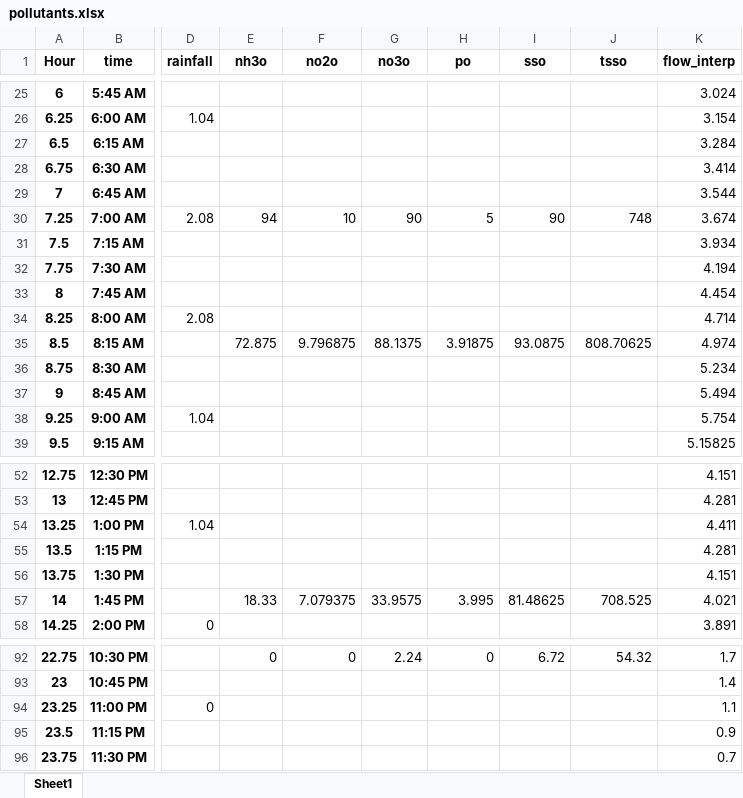
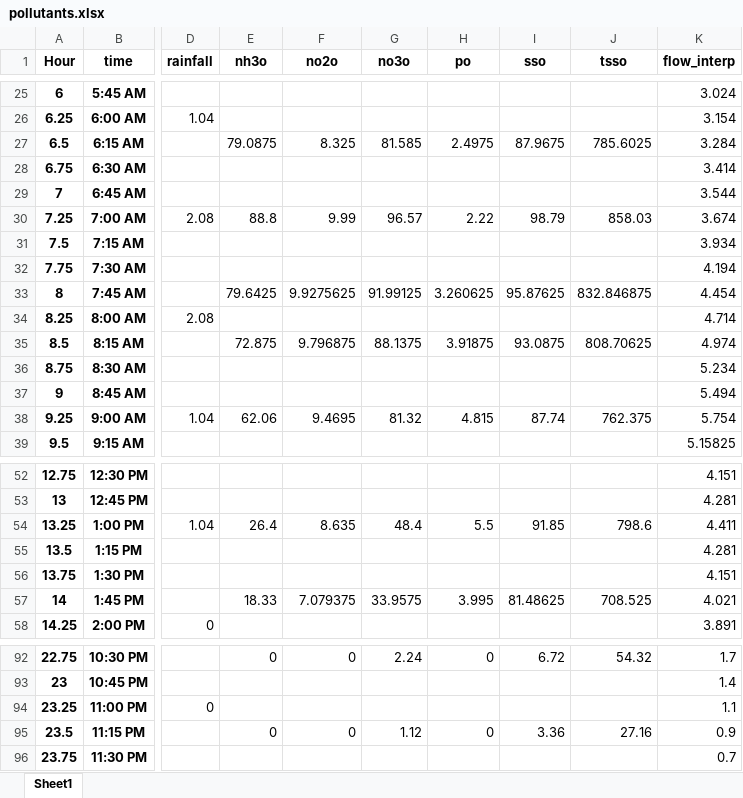
Before and after one commit to alexesc/data, an Excel workbook: pollutants.xlsx, sheet Sheet1, drawn as a sheet; only a part is shown, gaps mark what is left out; values as stored, in another font and other column widths than the file's, no borders; the diff covers the shown part only; the diff names each change by its address in the sheet, - before the commit and + after, or states it on an @@ line.

```diff
--- a/pollutants.xlsx (sheet Sheet1)
+++ b/pollutants.xlsx (sheet Sheet1)
-E27 (nh3o): (empty)
+E27 (nh3o): 79.0875
-F27 (no2o): (empty)
+F27 (no2o): 8.325
-G27 (no3o): (empty)
+G27 (no3o): 81.585
-H27 (po): (empty)
+H27 (po): 2.4975
-I27 (sso): (empty)
+I27 (sso): 87.9675
-J27 (tsso): (empty)
+J27 (tsso): 785.6025
-E30 (nh3o): 94
+E30 (nh3o): 88.8
-F30 (no2o): 10
+F30 (no2o): 9.99
-G30 (no3o): 90
+G30 (no3o): 96.57
-H30 (po): 5
+H30 (po): 2.22
-I30 (sso): 90
+I30 (sso): 98.79
-J30 (tsso): 748
+J30 (tsso): 858.03
-E33 (nh3o): (empty)
+E33 (nh3o): 79.6425
-F33 (no2o): (empty)
+F33 (no2o): 9.9275625
-G33 (no3o): (empty)
+G33 (no3o): 91.99125
-H33 (po): (empty)
+H33 (po): 3.260625
-I33 (sso): (empty)
+I33 (sso): 95.87625
-J33 (tsso): (empty)
+J33 (tsso): 832.846875
-E38 (nh3o): (empty)
+E38 (nh3o): 62.06
-F38 (no2o): (empty)
+F38 (no2o): 9.4695
-G38 (no3o): (empty)
+G38 (no3o): 81.32
-H38 (po): (empty)
+H38 (po): 4.815
-I38 (sso): (empty)
+I38 (sso): 87.74
-J38 (tsso): (empty)
+J38 (tsso): 762.375
-E54 (nh3o): (empty)
+E54 (nh3o): 26.4
-F54 (no2o): (empty)
+F54 (no2o): 8.635
-G54 (no3o): (empty)
+G54 (no3o): 48.4
-H54 (po): (empty)
+H54 (po): 5.5
-I54 (sso): (empty)
+I54 (sso): 91.85
-J54 (tsso): (empty)
+J54 (tsso): 798.6
-E95 (nh3o): (empty)
+E95 (nh3o): 0
-F95 (no2o): (empty)
+F95 (no2o): 0
-G95 (no3o): (empty)
+G95 (no3o): 1.12
-H95 (po): (empty)
+H95 (po): 0
-I95 (sso): (empty)
+I95 (sso): 3.36
-J95 (tsso): (empty)
+J95 (tsso): 27.16
```
Also changed, not shown: 103 edited cells elsewhere in this sheet, formulas that keep their value.
